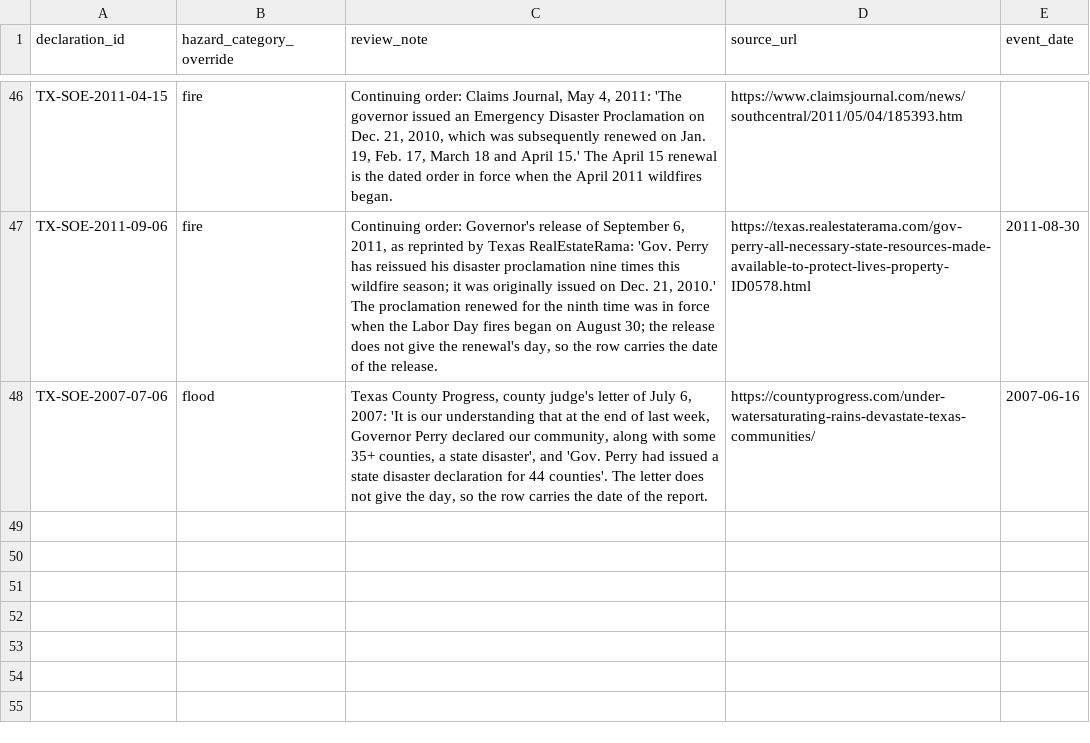
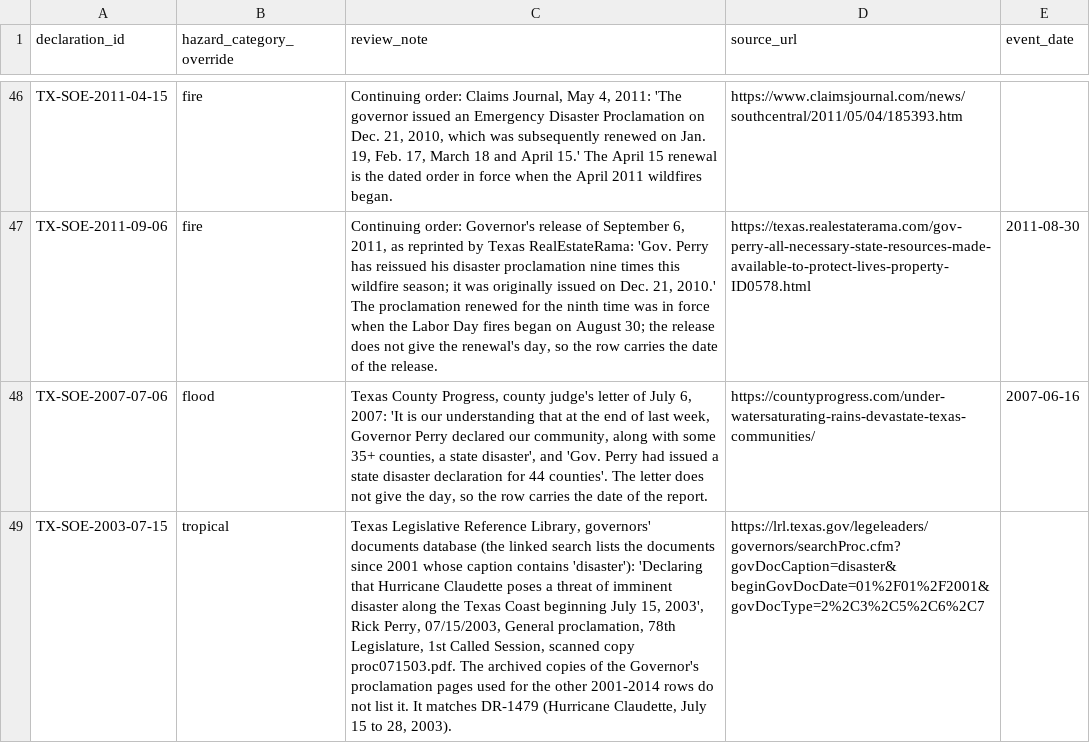
Before and after one commit to Phenom1881/disaster-data, a CSV file: plus/texas/hazard_overrides.csv, drawn as a sheet; only a part is shown, gaps mark what is left out; the diff names each change by its address in the sheet, - before the commit and + after, or states it on an @@ line.

```diff
--- a/plus/texas/hazard_overrides.csv
+++ b/plus/texas/hazard_overrides.csv
+row 49: TX-SOE-2003-07-15 | tropical | Texas Legislative Reference Library, governors' documents database (the linked search lists the documents since 2001 whose caption contains 'disaster'): 'Declaring that Hurricane Claudette poses a threat of imminent disaster along the Texas Coast beginning July 15, 2003', Rick Perry, 07/15/2003, General proclamation, 78th Legislature, 1st Called Session, scanned copy proc071503.pdf. The archived copies of the Governor's proclamation pages used for the other 2001-2014 rows do not list it. It matches DR-1479 (Hurricane Claudette, July 15 to 28, 2003). | https://lrl.texas.gov/legeleaders/governors/searchProc.cfm?govDocCaption=disaster&beginGovDocDate=01%2F01%2F2001&govDocType=2%2C3%2C5%2C6%2C7
```
Also changed, not shown: plus/texas/manual_declarations.csv, 3 other files.
